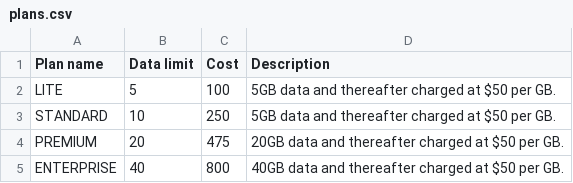
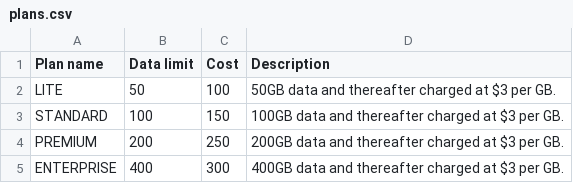
Before and after one commit to IBM/app-modernization-coexistence-layer, a CSV file: sources/legacyapp/src/main/resources/plans.csv, drawn as a sheet.

```diff
--- a/sources/legacyapp/src/main/resources/plans.csv
+++ b/sources/legacyapp/src/main/resources/plans.csv
@@ -1,5 +1,5 @@
 Plan name,Data limit,Cost,Description
-LITE,5,100,5GB data and thereafter charged at $50 per GB.
-STANDARD,10,250,5GB data and thereafter charged at $50 per GB.
-PREMIUM,20,475,20GB data and thereafter charged at $50 per GB.
-ENTERPRISE,40,800,40GB data and thereafter charged at $50 per GB.
+LITE,50,100,50GB data and thereafter charged at $3 per GB.
+STANDARD,100,150,100GB data and thereafter charged at $3 per GB.
+PREMIUM,200,250,200GB data and thereafter charged at $3 per GB.
+ENTERPRISE,400,300,400GB data and thereafter charged at $3 per GB.
```
Also changed, not shown: sources/legacyapp/src/main/resources/customers-usage-detail.csv, sources/legacyapp/src/main/resources/customers.csv, 2 other files.
